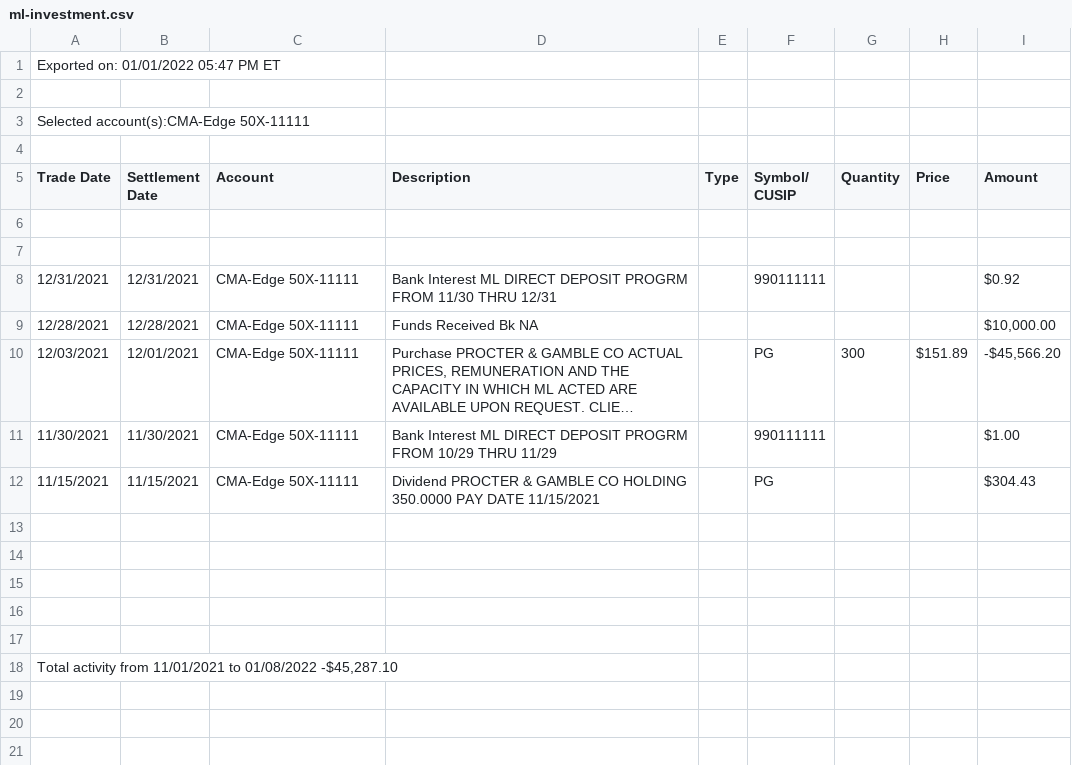
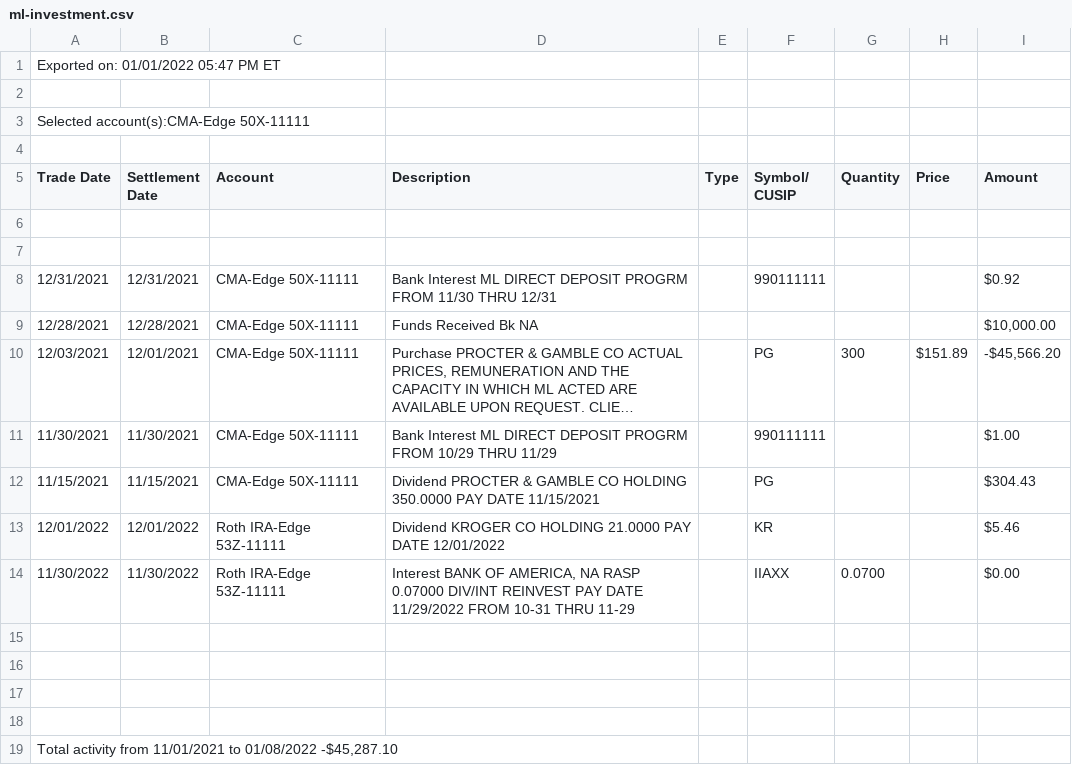
Before and after one commit to pistachio2011/csv2qif-js, a CSV file: src/test-config/ml-investment.csv, drawn as a sheet; long unchanged cells end in …; the diff names each change by its address in the sheet, - before the commit and + after, or states it on an @@ line.

```diff
--- a/src/test-config/ml-investment.csv
+++ b/src/test-config/ml-investment.csv
-row 13: (empty)
+row 13: 12/01/2022 | 12/01/2022 | Roth IRA-Edge 53Z-11111 | Dividend KROGER CO HOLDING 21.0000 PAY DATE 12/01/2022 |  | KR |  |  | $5.46
+row 14: 11/30/2022 | 11/30/2022 | Roth IRA-Edge 53Z-11111 | Interest BANK OF AMERICA, NA RASP 0.07000 DIV/INT REINVEST PAY DATE 11/29/2022 FROM 10-31 THRU 11-29 |  | IIAXX | 0.0700 |  | $0.00
```
Also changed, not shown: src/test-config/fidelity-brokerage.csv, 12 other files.
